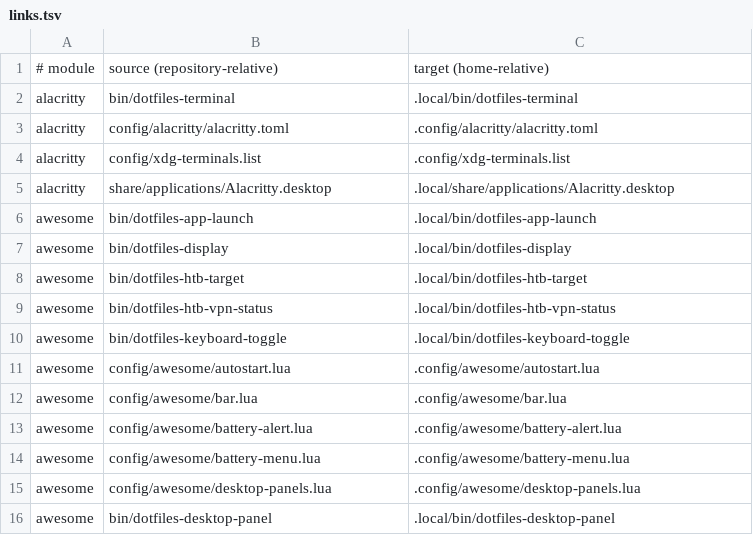
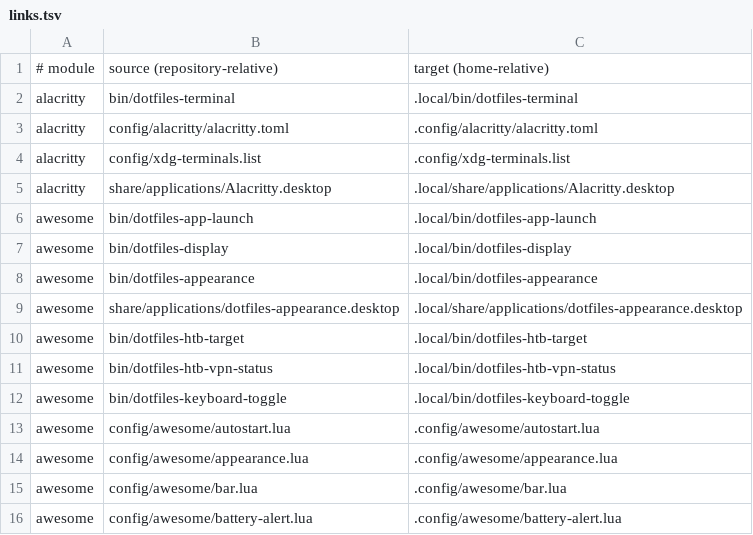
Before and after one commit to CarlosRamirez31/.dotfiles, a TSV file: setup/links.tsv, drawn as a sheet; only a part is shown; the shorter side is filled out with more unchanged rows; the diff names each change by its address in the sheet, - before the commit and + after, or states it on an @@ line.

Commit message:
feat(desktop): add appearance editor with reversible previews

```diff
--- a/setup/links.tsv
+++ b/setup/links.tsv
+row 8: awesome | bin/dotfiles-appearance | .local/bin/dotfiles-appearance
+row 9: awesome | share/applications/dotfiles-appearance.desktop | .local/share/applications/dotfiles-appearance.desktop
+row 14: awesome | config/awesome/appearance.lua | .config/awesome/appearance.lua
```
Also changed, not shown: 11 other files.
